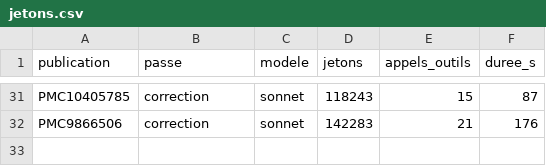
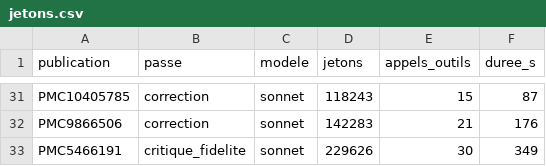
Before and after one commit to TerryChauvin/synthese-materiaux, a CSV file: audits/jetons.csv, drawn as a sheet; only a part is shown, gaps mark what is left out.

```diff
--- a/audits/jetons.csv
+++ b/audits/jetons.csv
@@ -32 +32,2 @@ PMC10405785,correction,sonnet,118243,15,87
 PMC9866506,correction,sonnet,142283,21,176
+PMC5466191,critique_fidelite,sonnet,229626,30,349
```
